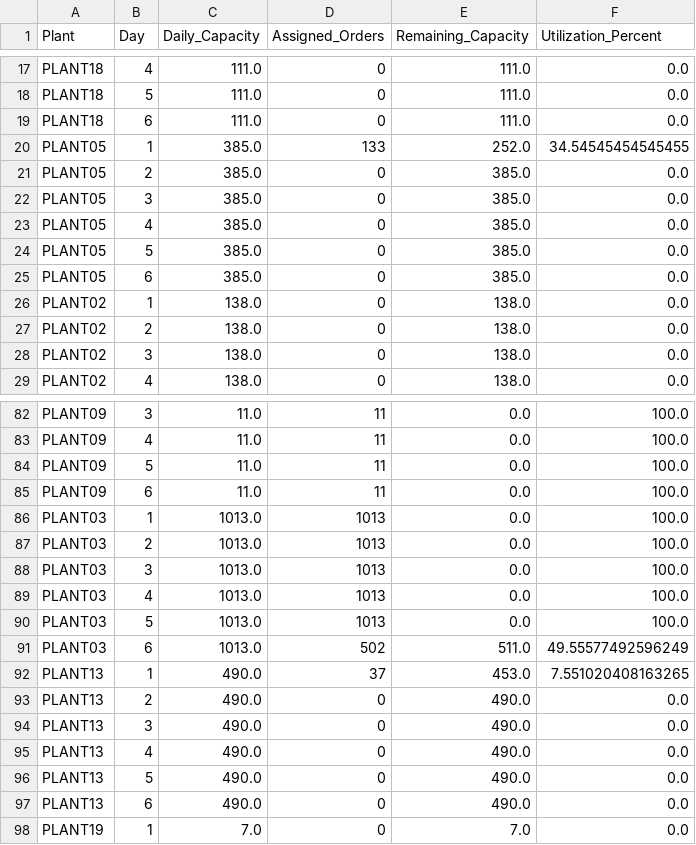
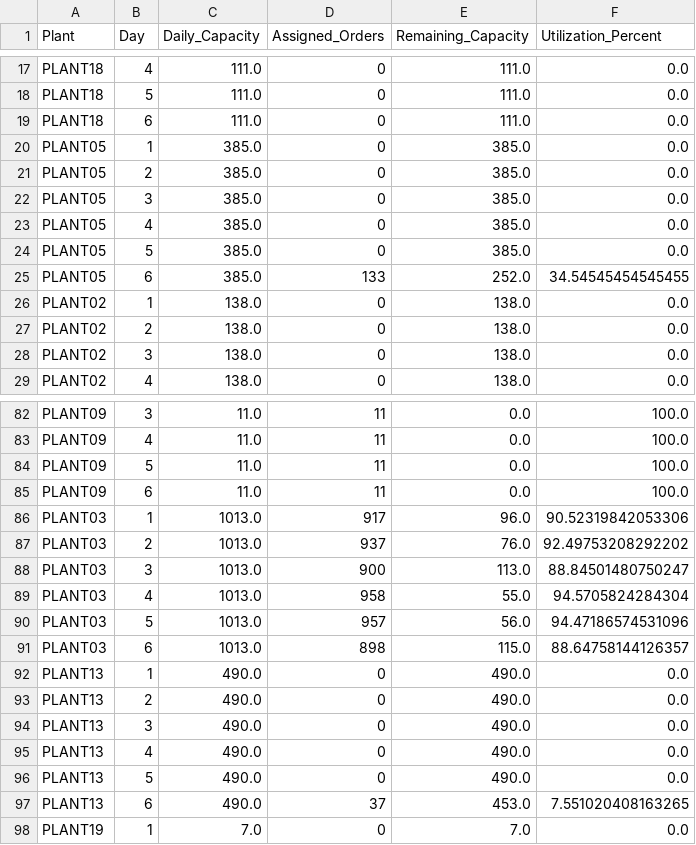
Before and after one commit to AnuradhaAbeyweera/OM---Assignment-MS26914596-MS26902852, a CSV file: results/MILP_6days_penalty_0/plant_day_utilization.csv (was results/MILP_6days_penalty_100/plant_day_utilization.csv), drawn as a sheet; only a part is shown, gaps mark what is left out; the diff covers the shown part only.

```diff
--- a/results/MILP_6days_penalty_100/plant_day_utilization.csv
+++ b/results/MILP_6days_penalty_0/plant_day_utilization.csv
@@ -19,3 +19,3 @@ PLANT18,5,111.0,0,111.0,0.0
 PLANT18,6,111.0,0,111.0,0.0
-PLANT05,1,385.0,133,252.0,34.54545454545455
+PLANT05,1,385.0,0,385.0,0.0
 PLANT05,2,385.0,0,385.0,0.0
@@ -24,3 +24,3 @@ PLANT05,4,385.0,0,385.0,0.0
 PLANT05,5,385.0,0,385.0,0.0
-PLANT05,6,385.0,0,385.0,0.0
+PLANT05,6,385.0,133,252.0,34.54545454545455
 PLANT02,1,138.0,0,138.0,0.0
@@ -85,9 +85,9 @@ PLANT09,5,11.0,11,0.0,100.0
 PLANT09,6,11.0,11,0.0,100.0
-PLANT03,1,1013.0,1013,0.0,100.0
-PLANT03,2,1013.0,1013,0.0,100.0
-PLANT03,3,1013.0,1013,0.0,100.0
-PLANT03,4,1013.0,1013,0.0,100.0
-PLANT03,5,1013.0,1013,0.0,100.0
-PLANT03,6,1013.0,502,511.0,49.55577492596249
-PLANT13,1,490.0,37,453.0,7.551020408163265
+PLANT03,1,1013.0,917,96.0,90.52319842053306
+PLANT03,2,1013.0,937,76.0,92.49753208292202
+PLANT03,3,1013.0,900,113.0,88.84501480750247
+PLANT03,4,1013.0,958,55.0,94.5705824284304
+PLANT03,5,1013.0,957,56.0,94.47186574531096
+PLANT03,6,1013.0,898,115.0,88.64758144126357
+PLANT13,1,490.0,0,490.0,0.0
 PLANT13,2,490.0,0,490.0,0.0
@@ -96,3 +96,3 @@ PLANT13,4,490.0,0,490.0,0.0
 PLANT13,5,490.0,0,490.0,0.0
-PLANT13,6,490.0,0,490.0,0.0
+PLANT13,6,490.0,37,453.0,7.551020408163265
 PLANT19,1,7.0,0,7.0,0.0
```
Also changed, not shown: 30 edited cells elsewhere in this file, results/MILP_6days_penalty_0/run_metadata.csv, 9 other files.
